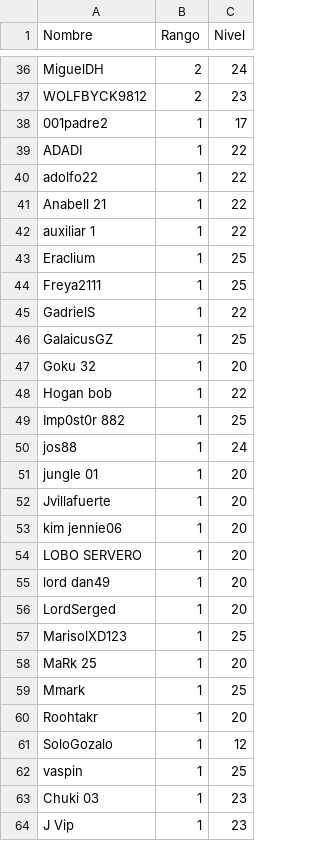
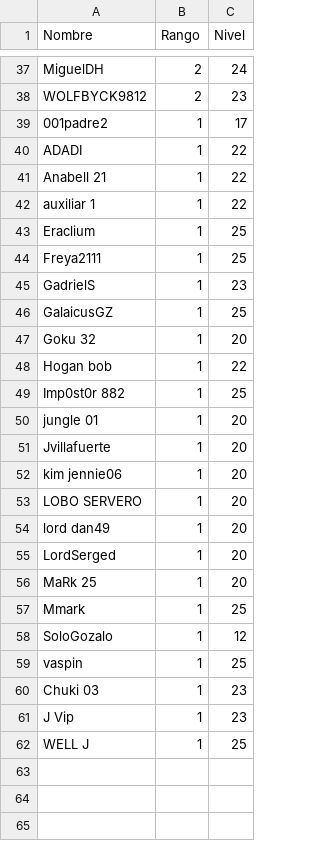
Before and after one commit to jkahn19/caceria, a CSV file: data/miembros-D_S.csv, drawn as a sheet; only a part is shown, gaps mark what is left out; the diff covers the shown part only.

```diff
--- a/data/miembros-D_S.csv
+++ b/data/miembros-D_S.csv
@@ -39,3 +40,2 @@ WOLFBYCK9812,2,23
 ADADI,1,22
-adolfo22,1,22
 Anabell 21,1,22
@@ -44,3 +44,3 @@ Eraclium,1,25
 Freya2111,1,25
-GadrielS,1,22
+GadrielS,1,23
 GalaicusGZ,1,25
@@ -49,3 +49,2 @@ Hogan bob,1,22
 Imp0st0r 882,1,25
-jos88,1,24
 jungle 01,1,20
@@ -56,6 +55,4 @@ lord dan49,1,20
 LordSerged,1,20
-MarisolXD123,1,25
 MaRk 25,1,20
 Mmark,1,25
-Roohtakr,1,20
 SoloGozalo,1,12
@@ -64 +61,2 @@ Chuki 03,1,23
 J Vip,1,23
+WELL J,1,25
```
Also changed, not shown: 1 added row and 1 edited cell elsewhere in this file, output_nov/output_2021-11-07.csv.
